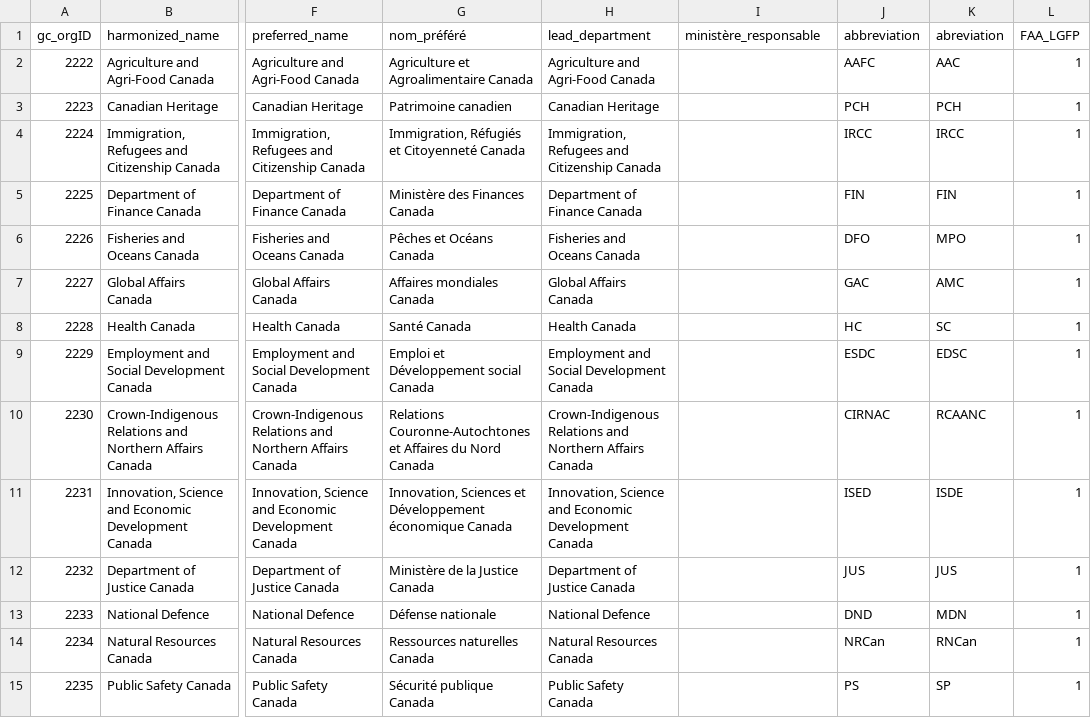
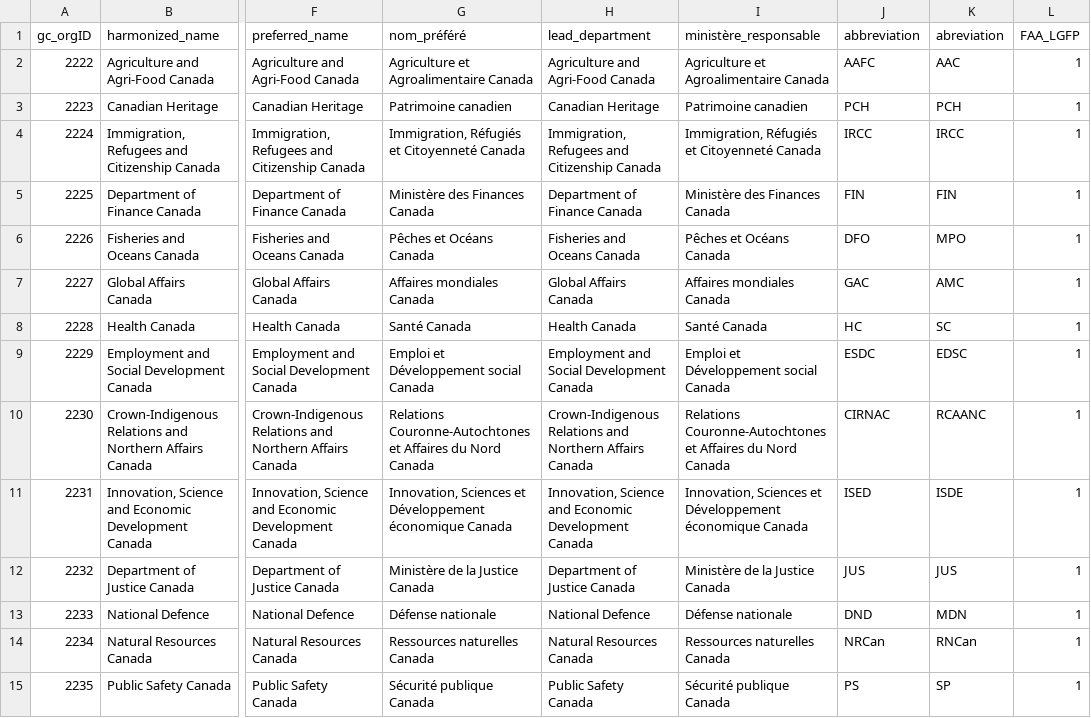
Before and after one commit to Jmikelittle/GCOrgName, a CSV file: GC Org Info.csv, drawn as a sheet; only a part is shown, gaps mark what is left out; the diff covers the shown part only; the diff names each change by its address in the sheet, - before the commit and + after, or states it on an @@ line.

```diff
--- a/GC Org Info.csv
+++ b/GC Org Info.csv
-I2 (ministère_responsable): (empty)
+I2 (ministère_responsable): Agriculture et Agroalimentaire Canada
-I3 (ministère_responsable): (empty)
+I3 (ministère_responsable): Patrimoine canadien
-I4 (ministère_responsable): (empty)
+I4 (ministère_responsable): Immigration, Réfugiés et Citoyenneté Canada
-I5 (ministère_responsable): (empty)
+I5 (ministère_responsable): Ministère des Finances Canada
-I6 (ministère_responsable): (empty)
+I6 (ministère_responsable): Pêches et Océans Canada
-I7 (ministère_responsable): (empty)
+I7 (ministère_responsable): Affaires mondiales Canada
-I8 (ministère_responsable): (empty)
+I8 (ministère_responsable): Santé Canada
-I9 (ministère_responsable): (empty)
+I9 (ministère_responsable): Emploi et Développement social Canada
-I10 (ministère_responsable): (empty)
+I10 (ministère_responsable): Relations Couronne-Autochtones et Affaires du Nord Canada
-I11 (ministère_responsable): (empty)
+I11 (ministère_responsable): Innovation, Sciences et Développement économique Canada
-I12 (ministère_responsable): (empty)
+I12 (ministère_responsable): Ministère de la Justice Canada
-I13 (ministère_responsable): (empty)
+I13 (ministère_responsable): Défense nationale
-I14 (ministère_responsable): (empty)
+I14 (ministère_responsable): Ressources naturelles Canada
-I15 (ministère_responsable): (empty)
+I15 (ministère_responsable): Sécurité publique Canada
```
Also changed, not shown: 162 edited cells elsewhere in this file, Resources/manualMinistries.csv, Resources/ministries.csv, 3 other files.
